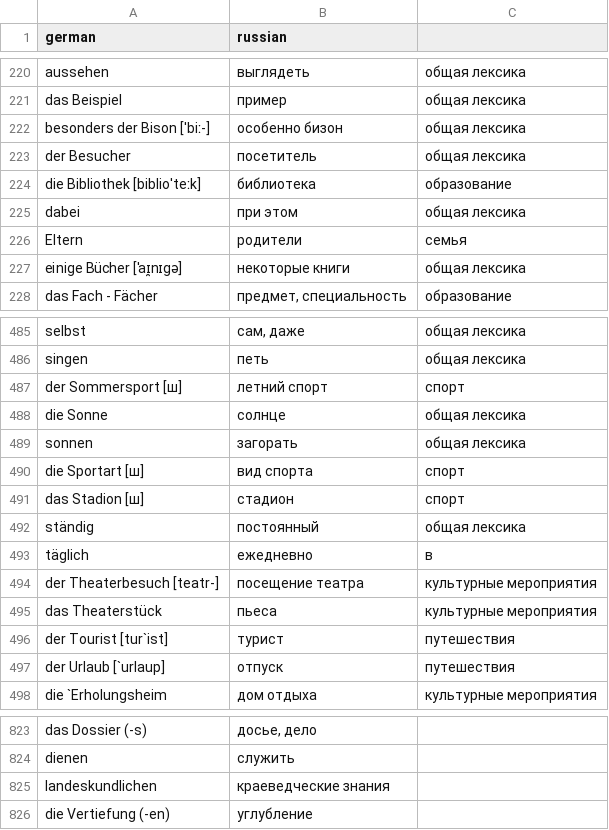
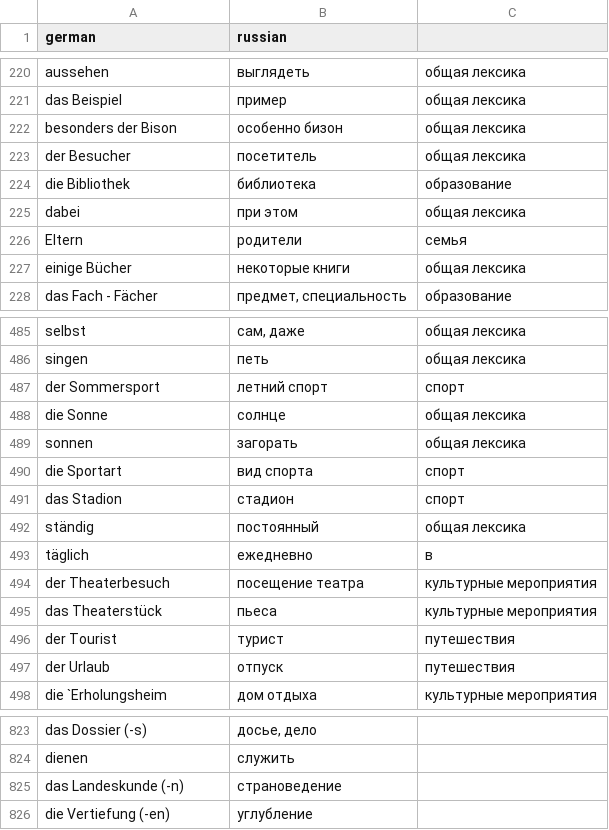
Before and after one commit to metronom72/words-reminder, a CSV file: src/data/words.csv, drawn as a sheet; only a part is shown, gaps mark what is left out; the diff covers the shown part only.

```diff
--- a/src/data/words.csv
+++ b/src/data/words.csv
@@ -221,8 +221,8 @@ aussehen,выглядеть,общая лексика
 das Beispiel,пример,общая лексика
-besonders der Bison  [ˈbiː-],особенно бизон,общая лексика
+besonders der Bison,особенно бизон,общая лексика
 der Besucher,посетитель,общая лексика
-die Bibliothek [biblioˈteːk],библиотека,образование
+die Bibliothek,библиотека,образование
 dabei,при этом,общая лексика
 Eltern,родители,семья
-einige Bücher [ˈaɪ̯nɪɡə],некоторые книги,общая лексика
+einige Bücher,некоторые книги,общая лексика
 das Fach - Fächer,"предмет, специальность",образование
@@ -486,13 +486,13 @@ selbst,"сам, даже",общая лексика
 singen,петь,общая лексика
-der Sommersport [ш],летний спорт,спорт
+der Sommersport,летний спорт,спорт
 die Sonne,солнце,общая лексика
 sonnen,загорать,общая лексика
-die Sportart [ш],вид спорта,спорт
-das Stadion [ш],стадион,спорт
+die Sportart,вид спорта,спорт
+das Stadion,стадион,спорт
 ständig,постоянный,общая лексика
 täglich,ежедневно,в
-der Theaterbesuch [teatr-],посещение театра,культурные мероприятия
+der Theaterbesuch,посещение театра,культурные мероприятия
 das Theaterstück,пьеса,культурные мероприятия
-der Tourist [tur`ist],турист,путешествия
-der Urlaub [`urlaup],отпуск,путешествия
+der Tourist,турист,путешествия
+der Urlaub,отпуск,путешествия
 die `Erholungsheim,дом отдыха,культурные мероприятия
@@ -824,3 +824,3 @@ das Dossier (-s),"досье, дело",
 dienen,служить,
-landeskundlichen,краеведческие знания,
+das Landeskunde (-n),страноведение,
 die Vertiefung (-en),углубление,
```
Also changed, not shown: 71 edited cells elsewhere in this file.
